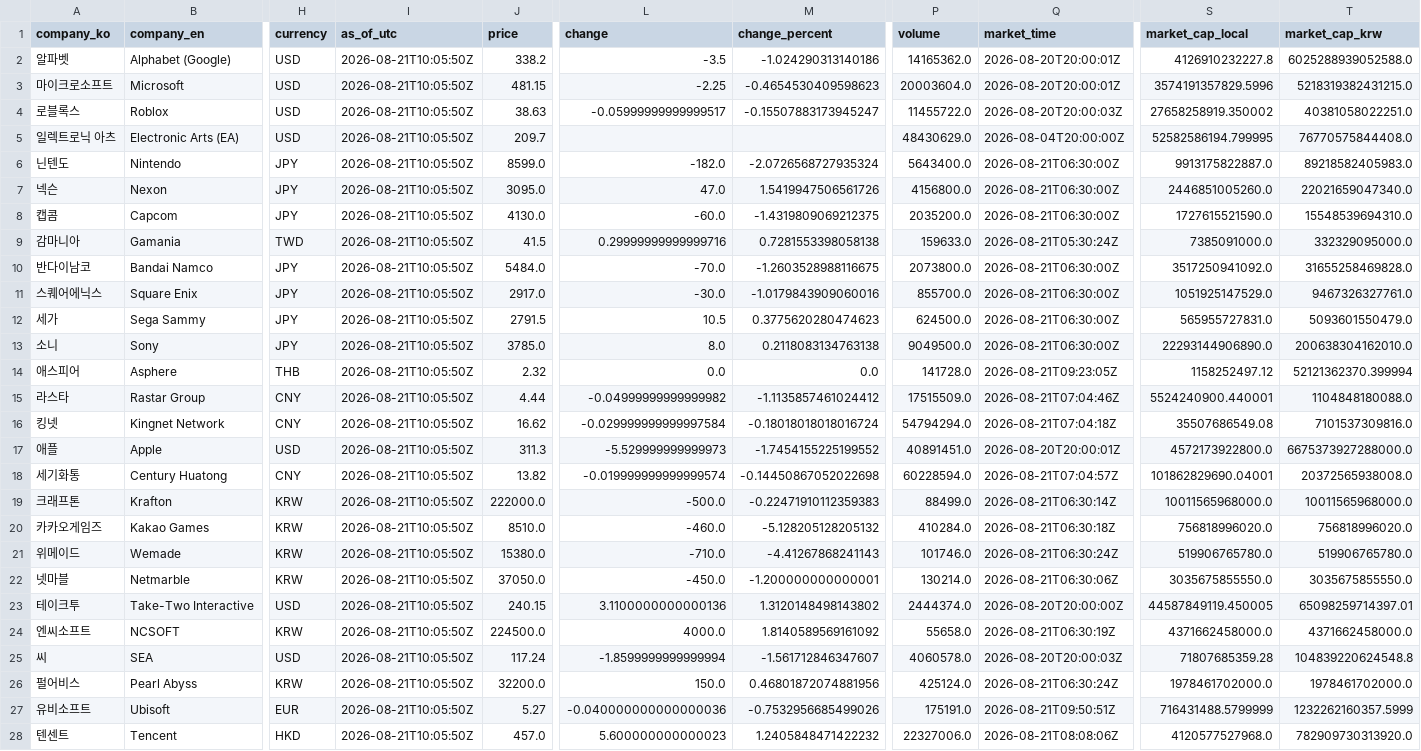
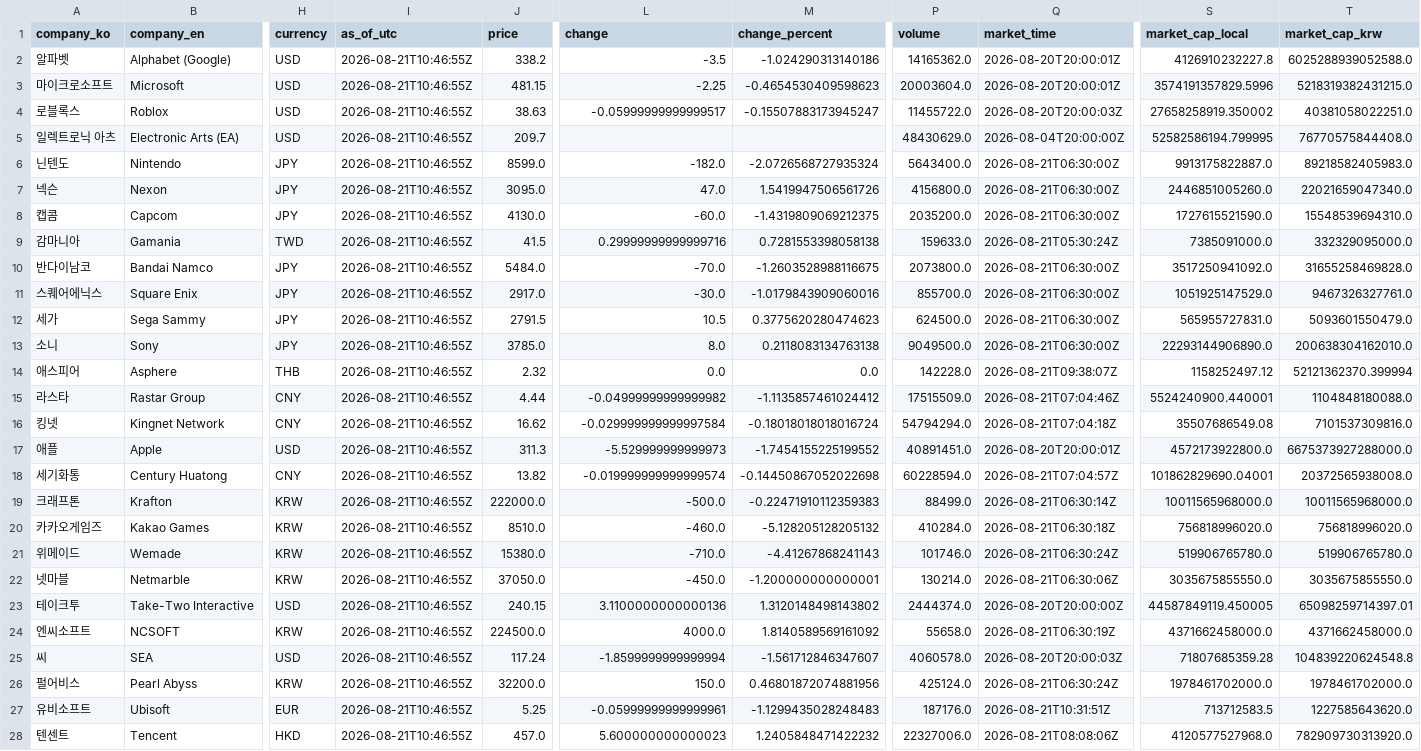
Before and after one commit to NK-rbdautobot/global-game-stock-dashboard, a CSV file: docs/data/market_quotes.csv, drawn as a sheet; only a part is shown, gaps mark what is left out; the diff covers the shown part only; the diff names each change by its address in the sheet, - before the commit and + after, or states it on an @@ line.

```diff
--- a/docs/data/market_quotes.csv
+++ b/docs/data/market_quotes.csv
-I2:I28 (as_of_utc): 2026-08-21T10:05:50Z
+I2:I28 (as_of_utc): 2026-08-21T10:46:55Z
-P14 (volume): 141728.0
+P14 (volume): 142228.0
-Q14 (market_time): 2026-08-21T09:23:05Z
+Q14 (market_time): 2026-08-21T09:38:07Z
-J27 (price): 5.27
+J27 (price): 5.25
-L27 (change): -0.040000000000000036
+L27 (change): -0.05999999999999961
-M27 (change_percent): -0.7532956685499026
+M27 (change_percent): -1.1299435028248483
-P27 (volume): 175191.0
+P27 (volume): 187176.0
-Q27 (market_time): 2026-08-21T09:50:51Z
+Q27 (market_time): 2026-08-21T10:31:51Z
-S27 (market_cap_local): 716431488.5799999
+S27 (market_cap_local): 713712583.5
-T27 (market_cap_krw): 1232262160357.5999
+T27 (market_cap_krw): 1227585643620.0
```
Also changed, not shown: 8 edited cells elsewhere in this file, 2 other files.
